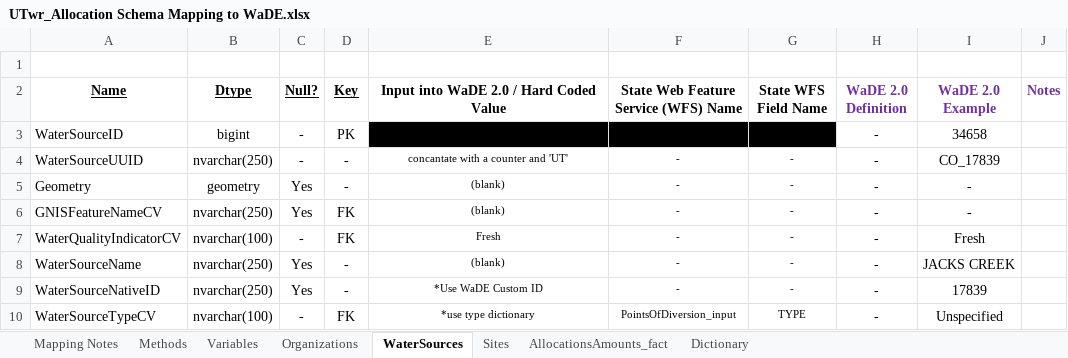
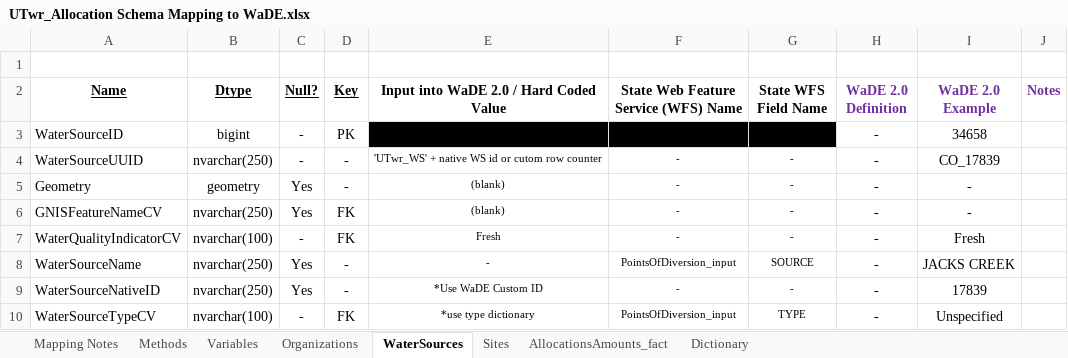
Before and after one commit to WSWCWaterDataExchange/MappingStatesDataToWaDE2.0, an Excel workbook: Utah/WaterAllocation/UTwr_Allocation Schema Mapping to WaDE.xlsx, sheet WaterSources, drawn as a sheet; values as stored, in another font and other column widths than the file's, no borders; the diff names each change by its address in the sheet, - before the commit and + after, or states it on an @@ line.

Commit message:
Update UTwr_Allocation Schema Mapping to WaDE.xlsx

```diff
--- a/Utah/WaterAllocation/UTwr_Allocation Schema Mapping to WaDE.xlsx (sheet WaterSources)
+++ b/Utah/WaterAllocation/UTwr_Allocation Schema Mapping to WaDE.xlsx (sheet WaterSources)
-E4: concantate with a counter and 'UT'
+E4: 'UTwr_WS' + native WS id or cutom row counter
-E8: (blank)
+E8: -
-F8: -
+F8: PointsOfDiversion_input
-G8 (State WFS Field Name): -
+G8 (State WFS Field Name): SOURCE
```
Also changed, not shown: sheet Dictionary, sheet Organizations, sheet Methods, sheet Sites, sheet Mapping Notes, sheet AllocationsAmounts_fact.
